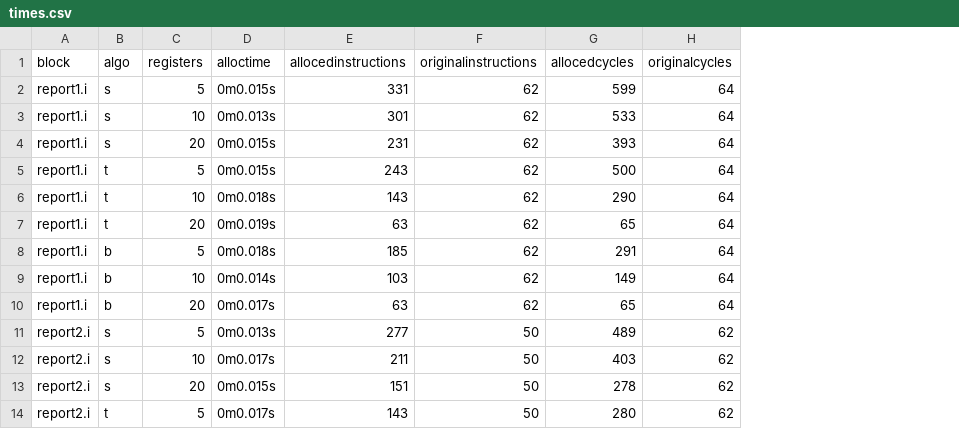
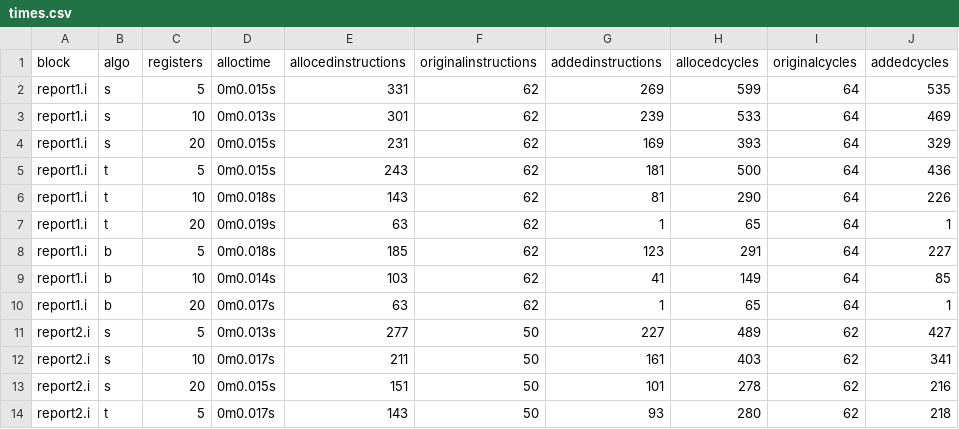
Before and after one commit to katiepru/homework, a CSV file: 415/projects/1/writeup/times.csv, drawn as a sheet; only a part is shown; the diff names each change by its address in the sheet, - before the commit and + after, or states it on an @@ line.

Commit message:
Data in place

```diff
--- a/415/projects/1/writeup/times.csv
+++ b/415/projects/1/writeup/times.csv
+column G (addedinstructions), rows 2-14: 269 | 239 | 169 | 181 | 81 | 1 | 123 | 41 | 1 | 227 | 161 | 101 | 93
+column J (addedcycles), rows 2-14: 535 | 469 | 329 | 436 | 226 | 1 | 227 | 85 | 1 | 427 | 341 | 216 | 218
```
Also changed, not shown: 1 other file.
